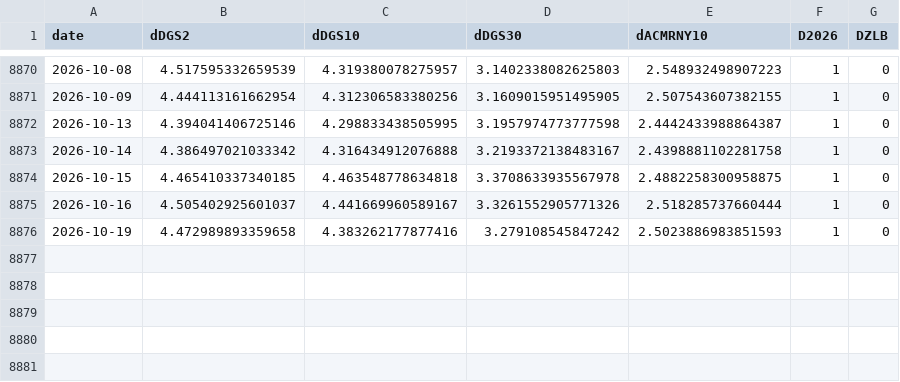
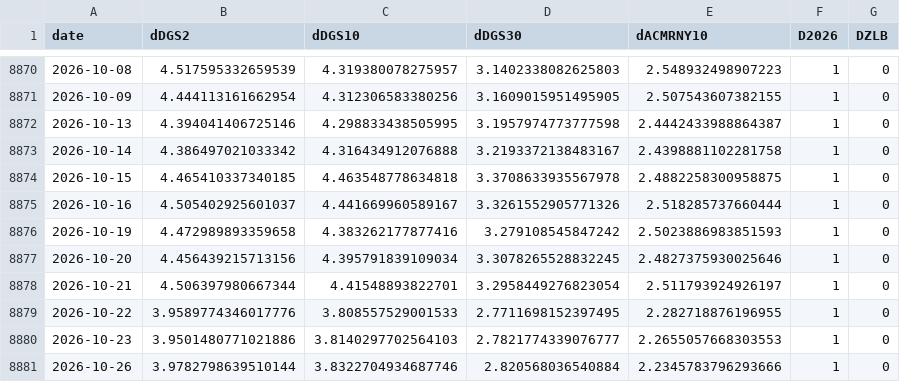
Before and after one commit to kevinkan2004-crypto/oil-shock-treasury-repricing, a CSV file: results/main/rolling_betas.csv, drawn as a sheet; only a part is shown, gaps mark what is left out; the diff names each change by its address in the sheet, - before the commit and + after, or states it on an @@ line.

```diff
--- a/results/main/rolling_betas.csv
+++ b/results/main/rolling_betas.csv
+row 8877: 2026-10-20 | 4.456439215713156 | 4.395791839109034 | 3.3078265528832245 | 2.4827375930025646 | 1 | 0
+row 8878: 2026-10-21 | 4.506397980667344 | 4.41548893822701 | 3.2958449276823054 | 2.511793924926197 | 1 | 0
+row 8879: 2026-10-22 | 3.9589774346017776 | 3.808557529001533 | 2.7711698152397495 | 2.282718876196955 | 1 | 0
+row 8880: 2026-10-23 | 3.9501480771021886 | 3.8140297702564103 | 2.7821774339076777 | 2.2655057668303553 | 1 | 0
+row 8881: 2026-10-26 | 3.9782798639510144 | 3.8322704934687746 | 2.820568036540884 | 2.2345783796293666 | 1 | 0
```
Also changed, not shown: results/main/main_regressions.csv, results/main/robust_regime.csv, 16 other files.
